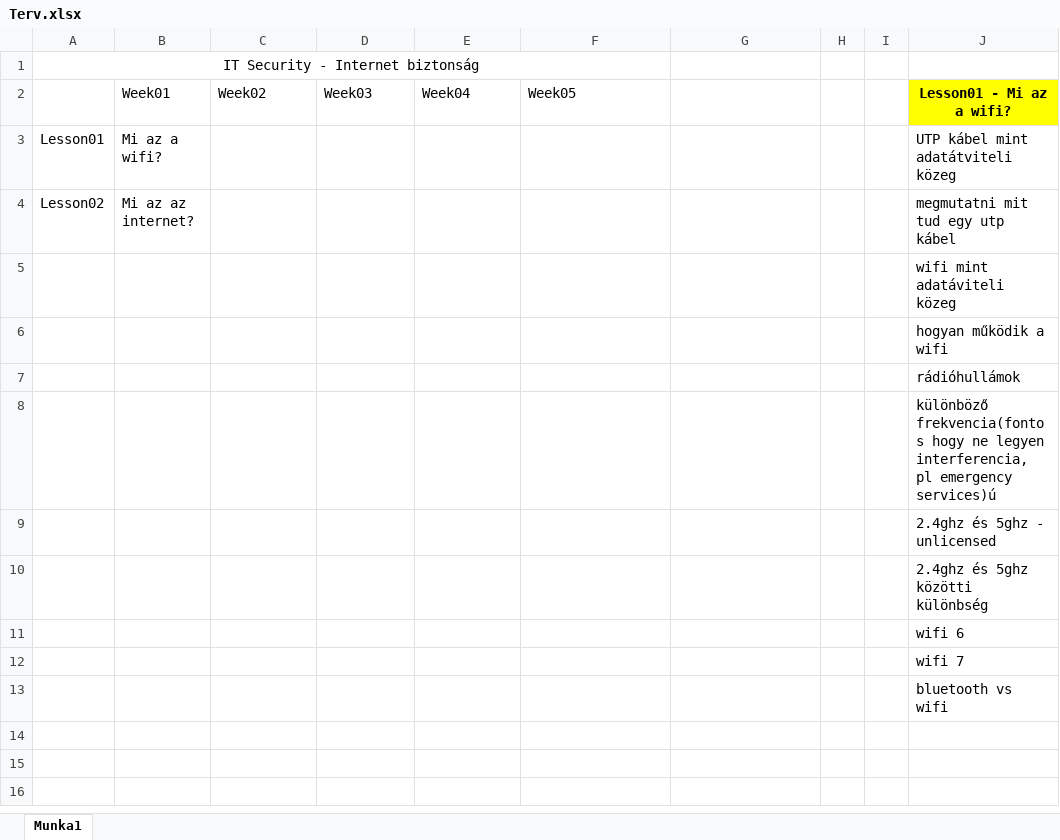
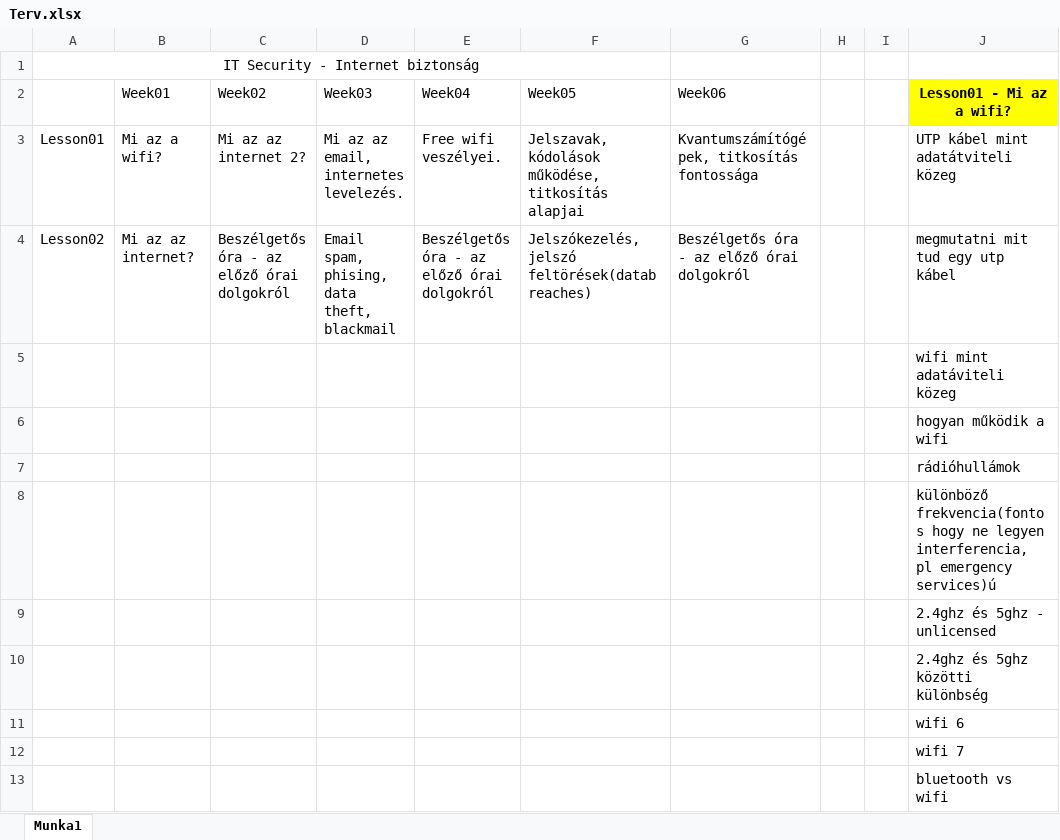
Before and after one commit to susadmin99/digitalis_kultura, an Excel workbook: docs/projects/IT Security órák/Terv.xlsx, sheet Munka1, drawn as a sheet; only a part is shown; values as stored, in another font and other column widths than the file's, no borders; the diff names each change by its address in the sheet, - before the commit and + after, or states it on an @@ line.

Commit message:
lesson plans added till week06 to it security

```diff
--- a/docs/projects/IT Security órák/Terv.xlsx (sheet Munka1)
+++ b/docs/projects/IT Security órák/Terv.xlsx (sheet Munka1)
-G2: (empty)
+G2: Week06
-C3 (Week02): (empty)
+C3 (Week02): Mi az az internet 2?
-D3 (Week03): (empty)
+D3 (Week03): Mi az az email, internetes levelezés.
-E3 (Week04): (empty)
+E3 (Week04): Free wifi veszélyei.
-F3 (Week05): (empty)
+F3 (Week05): Jelszavak, kódolások működése, titkosítás alapjai
-G3 (Week06): (empty)
+G3 (Week06): Kvantumszámítógépek, titkosítás fontossága
-C4 (Week02): (empty)
+C4 (Week02): Beszélgetős óra - az előző órai dolgokról
-D4 (Week03): (empty)
+D4 (Week03): Email spam, phising, data theft, blackmail
-E4 (Week04): (empty)
+E4 (Week04): Beszélgetős óra - az előző órai dolgokról
-F4 (Week05): (empty)
+F4 (Week05): Jelszókezelés, jelszó feltörések(databreaches)
-G4 (Week06): (empty)
+G4 (Week06): Beszélgetős óra - az előző órai dolgokról
```
